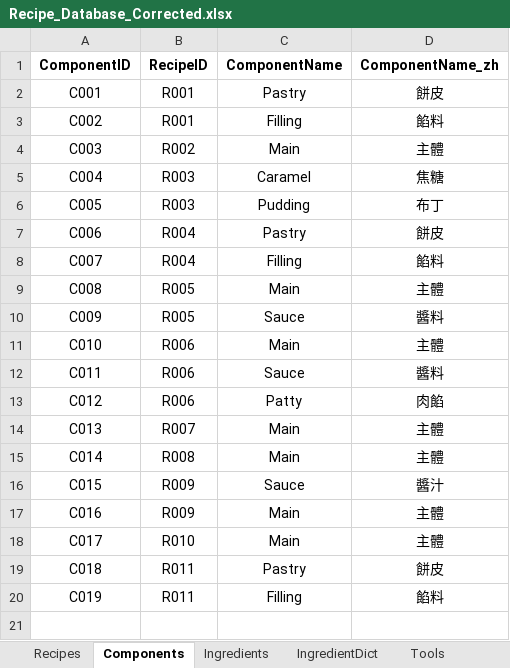
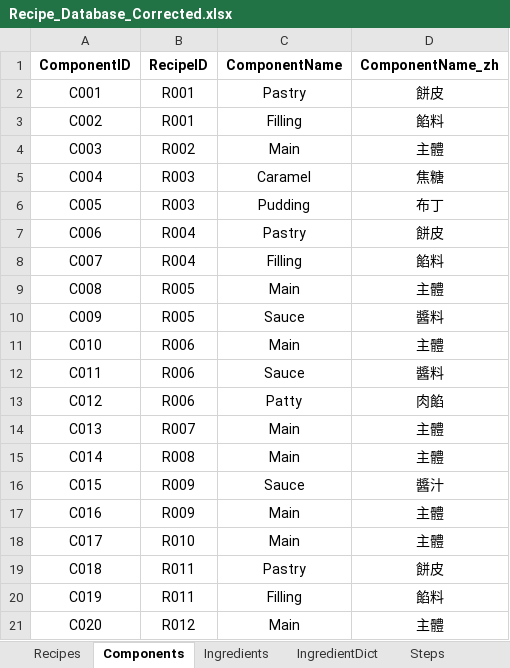
Before and after one commit to imangu919/recipe-ingredient-calculator, an Excel workbook: Recipe_Database_Corrected.xlsx, sheet Components, drawn as a sheet; values as stored, in another font and other column widths than the file's, no borders; the diff names each change by its address in the sheet, - before the commit and + after, or states it on an @@ line.

```diff
--- a/Recipe_Database_Corrected.xlsx (sheet Components)
+++ b/Recipe_Database_Corrected.xlsx (sheet Components)
+row 21: C020 | R012 | Main | 主體
```
Also changed, not shown: sheet Ingredients, sheet Steps, sheet Recipes, sheet IngredientDict, sheet Tools, other sheet tabs.
